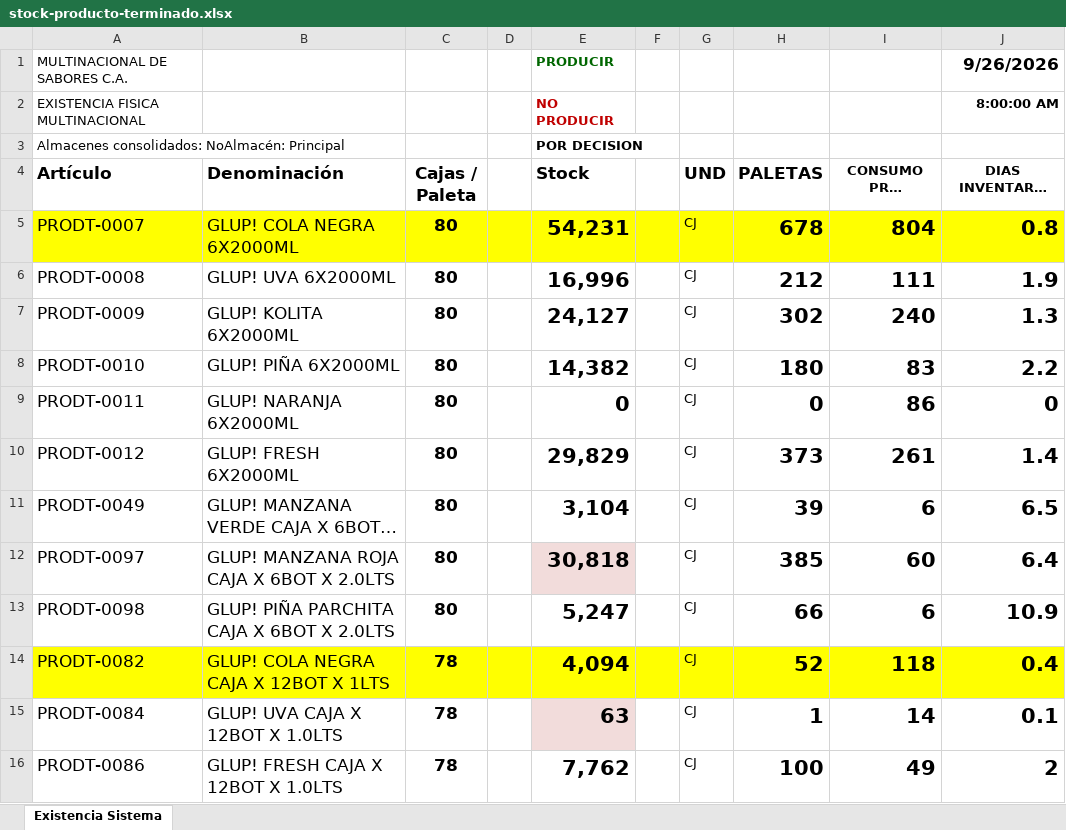
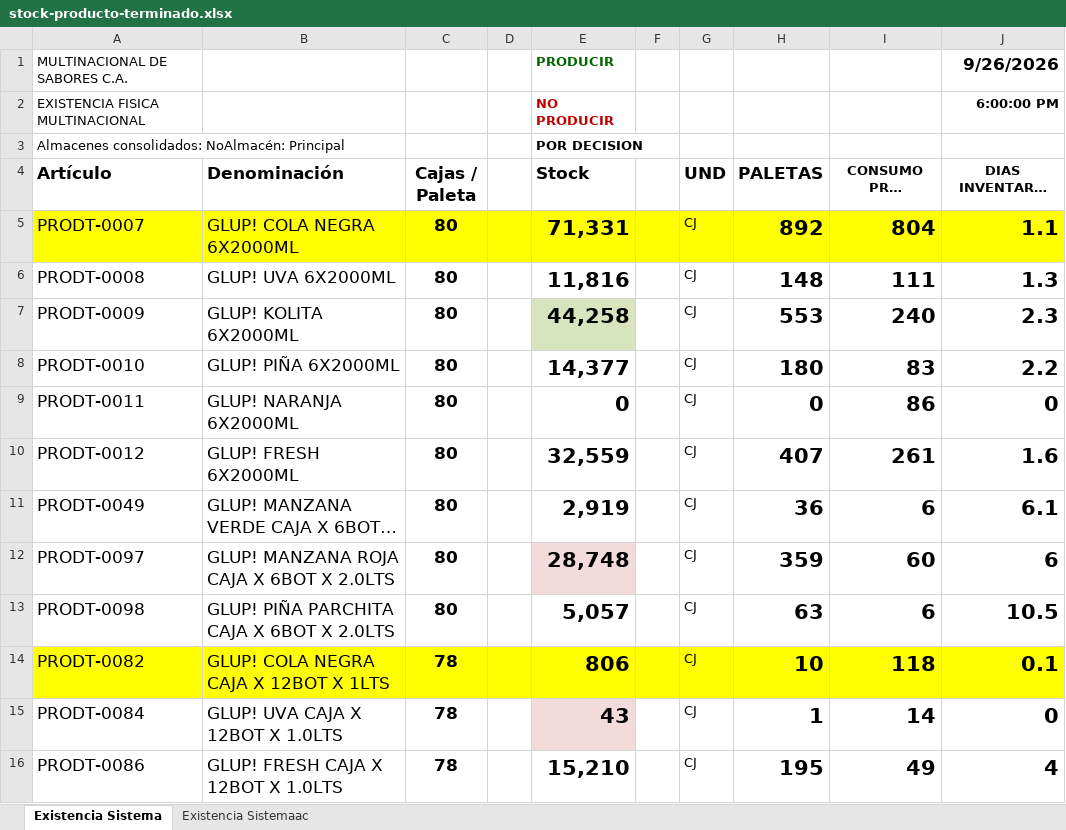
Before and after one commit to datapromns-collab/Data-Pro-V1.7, an Excel workbook: uploads/logistica/stock-producto-terminado.xlsx, sheet Existencia Sistema, drawn as a sheet; only a part is shown; long unchanged cells end in …; values as stored, in another font and other column widths than the file's, no borders; conditional formats not drawn; the diff covers the shown part only; the diff names each change by its address in the sheet, - before the commit and + after, or states it on an @@ line.

```diff
--- a/uploads/logistica/stock-producto-terminado.xlsx (sheet Existencia Sistema)
+++ b/uploads/logistica/stock-producto-terminado.xlsx (sheet Existencia Sistema)
+sheet tab: Existencia Sistemaac
-J2 (DIAS INVENTARIO PARA CONSUMO): 8:00:00 AM
+J2 (DIAS INVENTARIO PARA CONSUMO): 6:00:00 PM
-E5 (Stock): 54,231
+E5 (Stock): 71,331
-H5 (PALETAS): 678
+H5 (PALETAS): 892
-J5 (DIAS INVENTARIO PARA CONSUMO): 0.8
+J5 (DIAS INVENTARIO PARA CONSUMO): 1.1
-E6 (Stock): 16,996
+E6 (Stock): 11,816
-H6 (PALETAS): 212
+H6 (PALETAS): 148
-J6 (DIAS INVENTARIO PARA CONSUMO): 1.9
+J6 (DIAS INVENTARIO PARA CONSUMO): 1.3
-E7 (Stock): 24,127
+E7 (Stock): 44,258
-E7 fill: none
+E7 fill: #D7E4BD
-H7 (PALETAS): 302
+H7 (PALETAS): 553
-J7 (DIAS INVENTARIO PARA CONSUMO): 1.3
+J7 (DIAS INVENTARIO PARA CONSUMO): 2.3
-E8 (Stock): 14,382
+E8 (Stock): 14,377
-E10 (Stock): 29,829
+E10 (Stock): 32,559
-H10 (PALETAS): 373
+H10 (PALETAS): 407
-J10 (DIAS INVENTARIO PARA CONSUMO): 1.4
+J10 (DIAS INVENTARIO PARA CONSUMO): 1.6
-E11 (Stock): 3,104
+E11 (Stock): 2,919
-H11 (PALETAS): 39
+H11 (PALETAS): 36
-J11 (DIAS INVENTARIO PARA CONSUMO): 6.5
+J11 (DIAS INVENTARIO PARA CONSUMO): 6.1
-E12 (Stock): 30,818
+E12 (Stock): 28,748
-H12 (PALETAS): 385
+H12 (PALETAS): 359
-J12 (DIAS INVENTARIO PARA CONSUMO): 6.4
+J12 (DIAS INVENTARIO PARA CONSUMO): 6
-E13 (Stock): 5,247
+E13 (Stock): 5,057
-H13 (PALETAS): 66
+H13 (PALETAS): 63
-J13 (DIAS INVENTARIO PARA CONSUMO): 10.9
+J13 (DIAS INVENTARIO PARA CONSUMO): 10.5
-E14 (Stock): 4,094
+E14 (Stock): 806
-H14 (PALETAS): 52
+H14 (PALETAS): 10
-J14 (DIAS INVENTARIO PARA CONSUMO): 0.4
+J14 (DIAS INVENTARIO PARA CONSUMO): 0.1
-E15 (Stock): 63
+E15 (Stock): 43
-J15 (DIAS INVENTARIO PARA CONSUMO): 0.1
+J15 (DIAS INVENTARIO PARA CONSUMO): 0
-E16 (Stock): 7,762
+E16 (Stock): 15,210
-H16 (PALETAS): 100
+H16 (PALETAS): 195
-J16 (DIAS INVENTARIO PARA CONSUMO): 2
+J16 (DIAS INVENTARIO PARA CONSUMO): 4
```
Also changed, not shown: 1 added row, 1 removed row, 58 edited cells and cell formats elsewhere in this sheet, formulas that keep their value, 12 other files.
